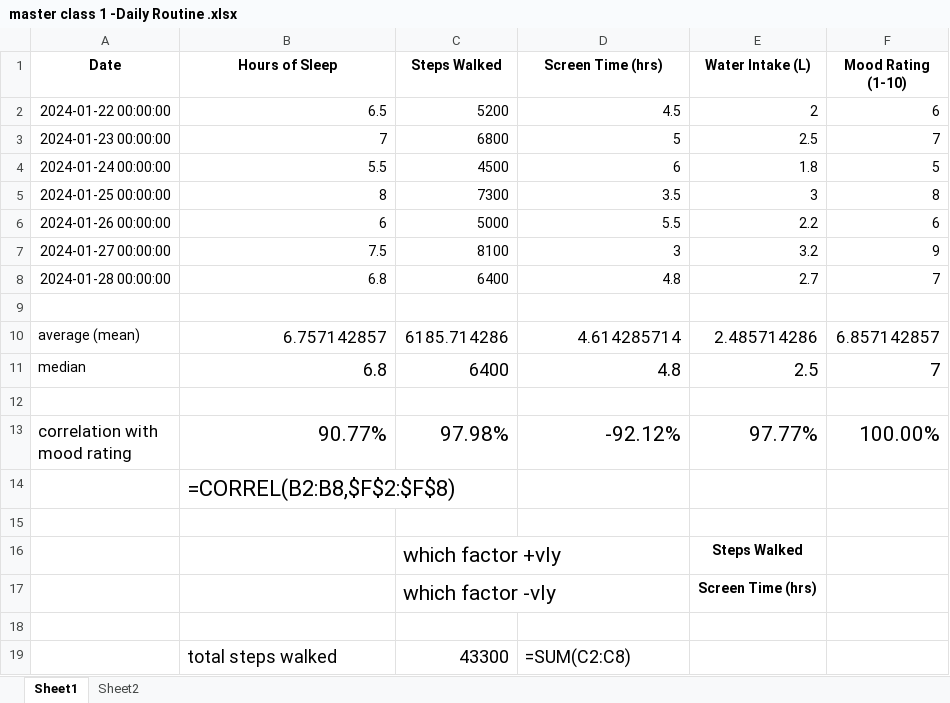
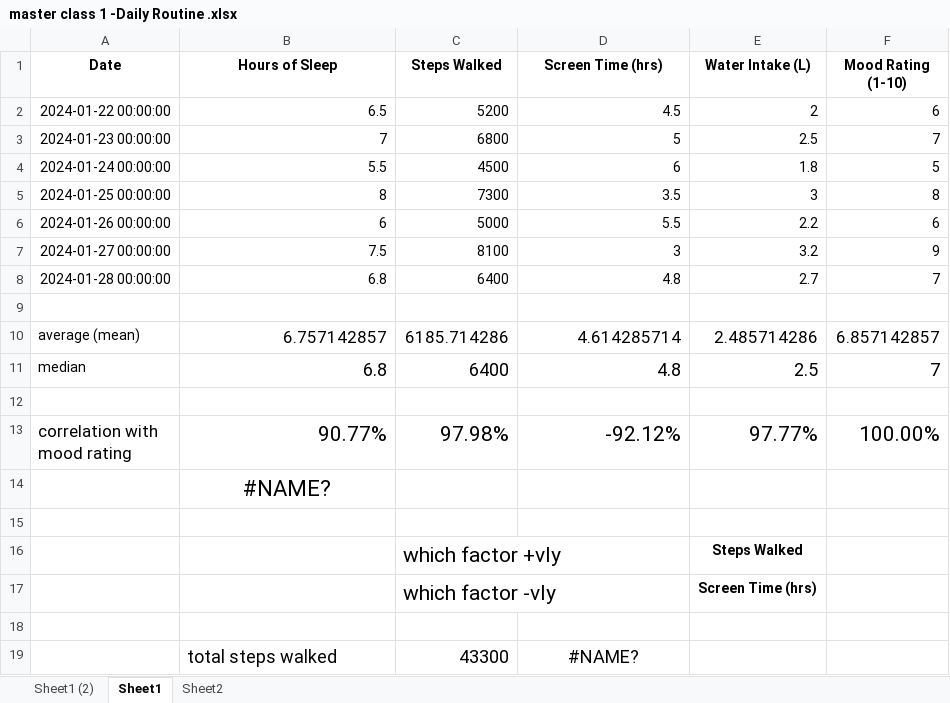
Before and after one commit to sumandeep357/suman, an Excel workbook: master class 1 -Daily Routine .xlsx, sheet Sheet1, drawn as a sheet; values as stored, in another font and other column widths than the file's, no borders; charts and pictures not drawn; the diff names each change by its address in the sheet, - before the commit and + after, or states it on an @@ line.

```diff
--- a/master class 1 -Daily Routine .xlsx (sheet Sheet1)
+++ b/master class 1 -Daily Routine .xlsx (sheet Sheet1)
+sheet tab: Sheet1 (2)
-B14 (Hours of Sleep): =CORREL(B2:B8,$F$2:$F$8)
+B14 (Hours of Sleep): #NAME?
-B14 alignment: left
+B14 alignment: center
-D19 (Screen Time (hrs)): =SUM(C2:C8)
+D19 (Screen Time (hrs)): #NAME?
-D19 alignment: left
+D19 alignment: center
```
Also changed, not shown: charts or pictures, 1 other file.
